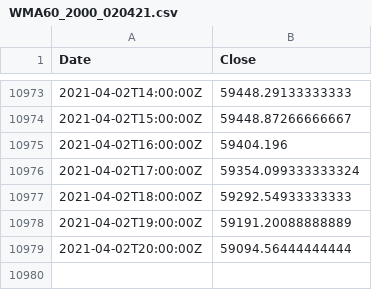
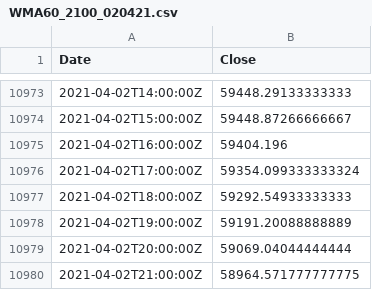
Before and after one commit to hackistic/gm, a CSV file: WMA60_2100_020421.csv (was WMA60_2000_020421.csv), drawn as a sheet; only a part is shown, gaps mark what is left out.

Commit message:
Update and rename WMA60_2000_020421.csv to WMA60_2100_020421.csv

```diff
--- a/WMA60_2000_020421.csv
+++ b/WMA60_2100_020421.csv
@@ -10978,2 +10978,3 @@ Date,Close
 2021-04-02T19:00:00Z,59191.20088888889
-2021-04-02T20:00:00Z,59094.56444444444
+2021-04-02T20:00:00Z,59069.04044444444
+2021-04-02T21:00:00Z,58964.571777777775
```
